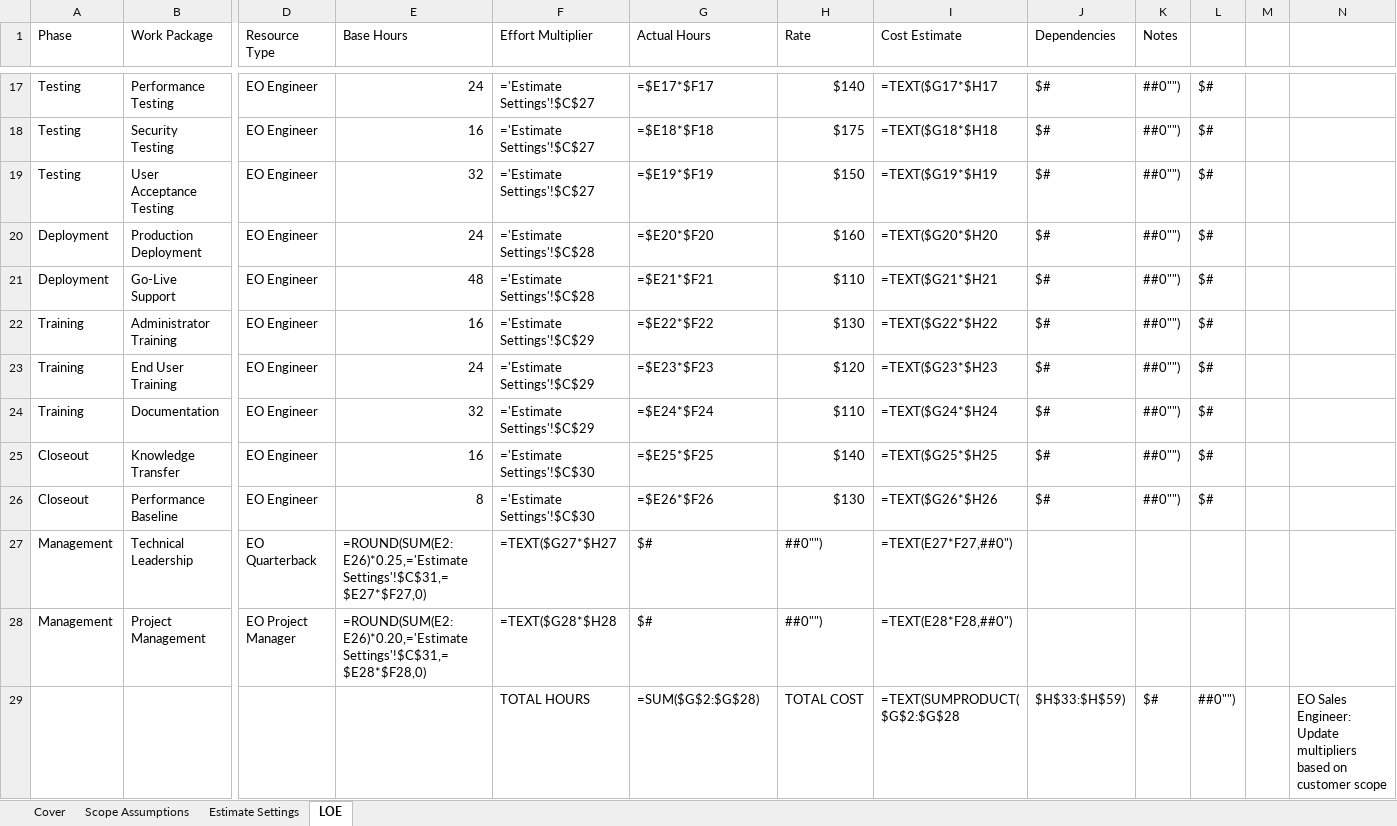
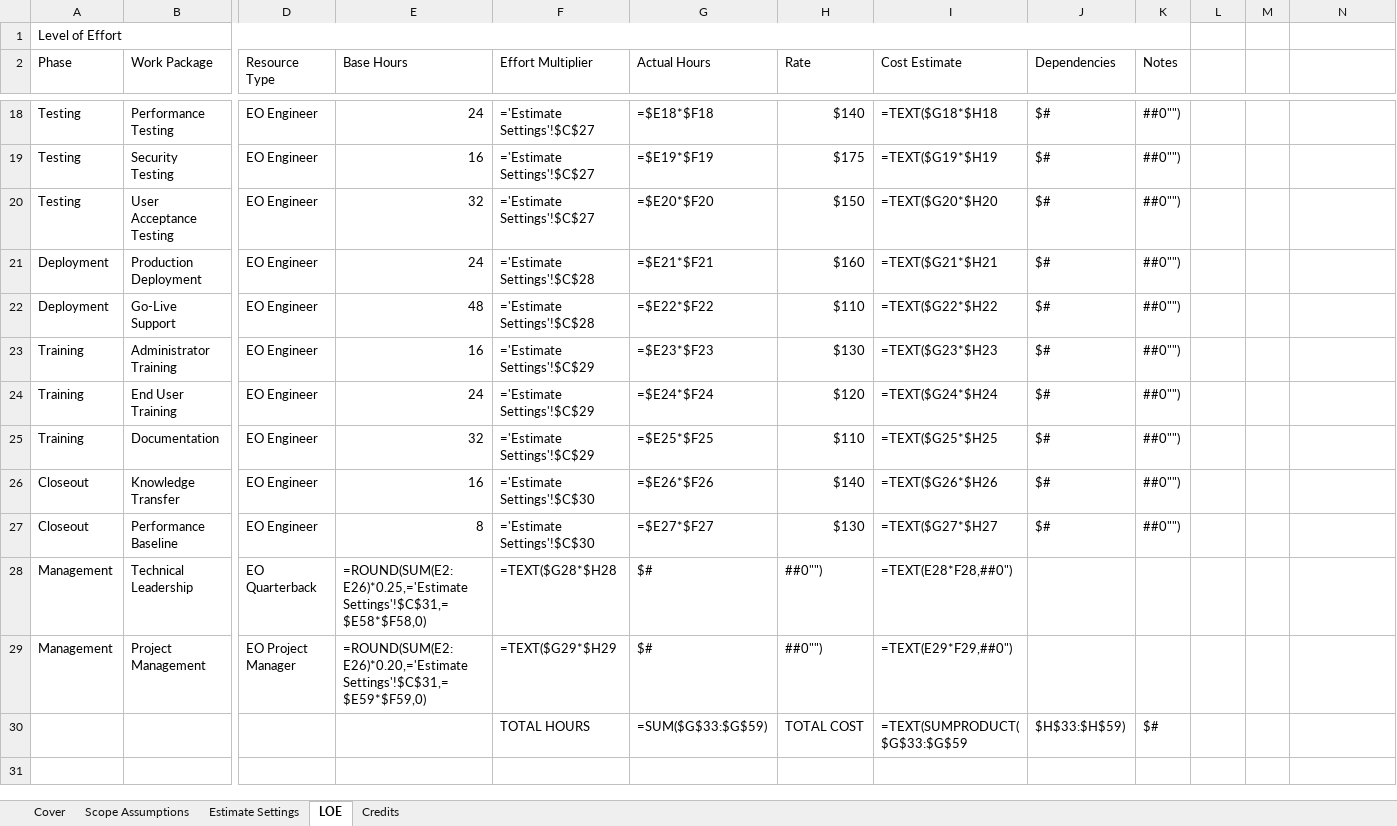
Before and after one commit to eoframework/solutions, an Excel workbook: solutions/azure/devops/enterprise-platform/presales/level-of-effort-estimate.xlsx, sheet LOE, drawn as a sheet; only a part is shown, gaps mark what is left out; values as stored, in another font and other column widths than the file's, no cell formats; formulas without a stored value are shown as written; addresses are those after the commit; rows hold the shown columns only; the diff covers the shown part only; the diff names each change by its address in the sheet, - before the commit and + after, or states it on an @@ line.

```diff
--- a/solutions/azure/devops/enterprise-platform/presales/level-of-effort-estimate.xlsx (sheet LOE)
+++ b/solutions/azure/devops/enterprise-platform/presales/level-of-effort-estimate.xlsx (sheet LOE)
+sheet tab: Credits
+row 1: Level of Effort
-G18 (Actual Hours): =$E17*$F17
+G18 (Actual Hours): =$E18*$F18
-I18 (Cost Estimate): =TEXT($G17*$H17
+I18 (Cost Estimate): =TEXT($G18*$H18
-L18:L27: $#
+L18:L27: (empty)
-G19 (Actual Hours): =$E18*$F18
+G19 (Actual Hours): =$E19*$F19
-I19 (Cost Estimate): =TEXT($G18*$H18
+I19 (Cost Estimate): =TEXT($G19*$H19
-G20 (Actual Hours): =$E19*$F19
+G20 (Actual Hours): =$E20*$F20
-I20 (Cost Estimate): =TEXT($G19*$H19
+I20 (Cost Estimate): =TEXT($G20*$H20
-G21 (Actual Hours): =$E20*$F20
+G21 (Actual Hours): =$E21*$F21
-I21 (Cost Estimate): =TEXT($G20*$H20
+I21 (Cost Estimate): =TEXT($G21*$H21
-G22 (Actual Hours): =$E21*$F21
+G22 (Actual Hours): =$E22*$F22
-I22 (Cost Estimate): =TEXT($G21*$H21
+I22 (Cost Estimate): =TEXT($G22*$H22
-G23 (Actual Hours): =$E22*$F22
+G23 (Actual Hours): =$E23*$F23
-I23 (Cost Estimate): =TEXT($G22*$H22
+I23 (Cost Estimate): =TEXT($G23*$H23
-G24 (Actual Hours): =$E23*$F23
+G24 (Actual Hours): =$E24*$F24
-I24 (Cost Estimate): =TEXT($G23*$H23
+I24 (Cost Estimate): =TEXT($G24*$H24
-G25 (Actual Hours): =$E24*$F24
+G25 (Actual Hours): =$E25*$F25
-I25 (Cost Estimate): =TEXT($G24*$H24
+I25 (Cost Estimate): =TEXT($G25*$H25
-G26 (Actual Hours): =$E25*$F25
+G26 (Actual Hours): =$E26*$F26
-I26 (Cost Estimate): =TEXT($G25*$H25
+I26 (Cost Estimate): =TEXT($G26*$H26
-G27 (Actual Hours): =$E26*$F26
+G27 (Actual Hours): =$E27*$F27
-I27 (Cost Estimate): =TEXT($G26*$H26
+I27 (Cost Estimate): =TEXT($G27*$H27
-E28 (Base Hours): =ROUND(SUM(E2:E26)*0.25,='Estimate Settings'!$C$31,=$E27*$F27,0)
+E28 (Base Hours): =ROUND(SUM(E2:E26)*0.25,='Estimate Settings'!$C$31,=$E58*$F58,0)
-F28 (Effort Multiplier): =TEXT($G27*$H27
+F28 (Effort Multiplier): =TEXT($G28*$H28
-I28 (Cost Estimate): =TEXT(E27*F27,##0")
+I28 (Cost Estimate): =TEXT(E28*F28,##0")
-E29 (Base Hours): =ROUND(SUM(E2:E26)*0.20,='Estimate Settings'!$C$31,=$E28*$F28,0)
+E29 (Base Hours): =ROUND(SUM(E2:E26)*0.20,='Estimate Settings'!$C$31,=$E59*$F59,0)
-F29 (Effort Multiplier): =TEXT($G28*$H28
+F29 (Effort Multiplier): =TEXT($G29*$H29
-I29 (Cost Estimate): =TEXT(E28*F28,##0")
+I29 (Cost Estimate): =TEXT(E29*F29,##0")
-G30 (Actual Hours): =SUM($G$2:$G$28)
+G30 (Actual Hours): =SUM($G$33:$G$59)
-I30 (Cost Estimate): =TEXT(SUMPRODUCT($G$2:$G$28
+I30 (Cost Estimate): =TEXT(SUMPRODUCT($G$33:$G$59
-L30: ##0"")
+L30: (empty)
-N30: EO Sales Engineer: Update multipliers based on customer scope
+N30: (empty)
```
Also changed, not shown: 45 edited cells elsewhere in this sheet, sheet Estimate Settings, sheet Cover, sheet Scope Assumptions, cell formats, charts or pictures, solutions/azure/cloud/enterprise-landing-zone/presales/level-of-effort-estimate.xlsx, solutions/azure/cyber-security/sentinel-siem/presales/discovery-questionnaire.xlsx, 21 other files.
